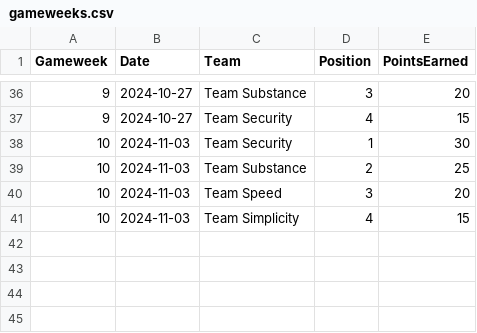
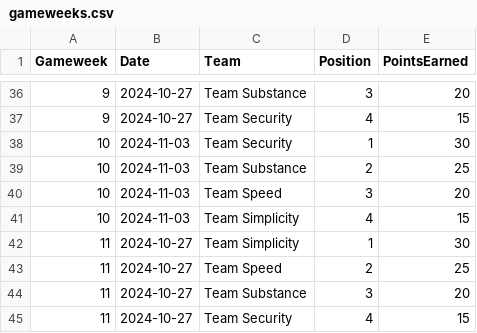
Before and after one commit to Adesina08/team_allocation, a CSV file: gameweeks.csv, drawn as a sheet; only a part is shown, gaps mark what is left out; the diff names each change by its address in the sheet, - before the commit and + after, or states it on an @@ line.

Commit message:
Update gameweeks.csv

```diff
--- a/gameweeks.csv
+++ b/gameweeks.csv
+row 42: 11 | 2024-10-27 | Team Simplicity | 1 | 30
+row 43: 11 | 2024-10-27 | Team Speed | 2 | 25
+row 44: 11 | 2024-10-27 | Team Substance | 3 | 20
+row 45: 11 | 2024-10-27 | Team Security | 4 | 15
```
